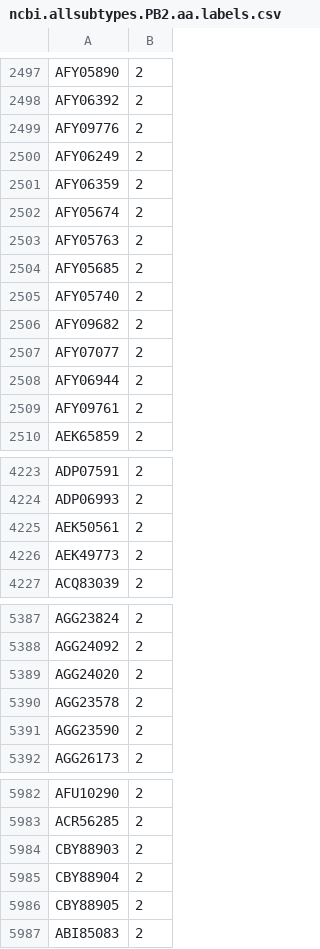
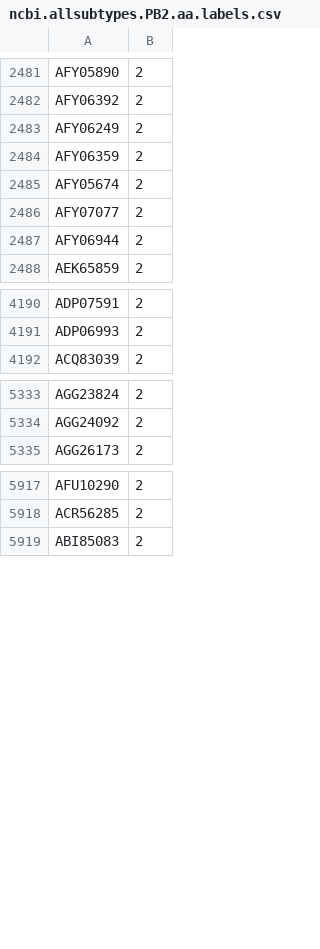
Before and after one commit to kjemmett/flu, a CSV file: data/ncbi.allsubtypes.PB2.aa.labels.csv, drawn as a sheet; only a part is shown, gaps mark what is left out; the diff covers the shown part only.

```diff
--- a/data/ncbi.allsubtypes.PB2.aa.labels.csv
+++ b/data/ncbi.allsubtypes.PB2.aa.labels.csv
@@ -2498,3 +2482,2 @@ AFY05890,2
 AFY06392,2
-AFY09776,2
 AFY06249,2
@@ -2502,9 +2485,4 @@ AFY06359,2
 AFY05674,2
-AFY05763,2
-AFY05685,2
-AFY05740,2
-AFY09682,2
 AFY07077,2
 AFY06944,2
-AFY09761,2
 AEK65859,2
@@ -4224,4 +4191,2 @@ ADP07591,2
 ADP06993,2
-AEK50561,2
-AEK49773,2
 ACQ83039,2
@@ -5388,5 +5334,2 @@ AGG23824,2
 AGG24092,2
-AGG24020,2
-AGG23578,2
-AGG23590,2
 AGG26173,2
@@ -5983,5 +5918,2 @@ AFU10290,2
 ACR56285,2
-CBY88903,2
-CBY88904,2
-CBY88905,2
 ABI85083,2
```
Also changed, not shown: 56 removed rows elsewhere in this file, 1 other file.
